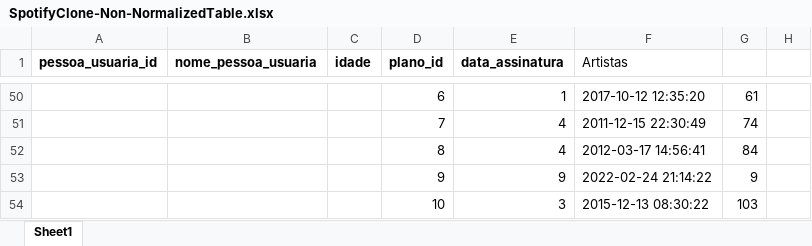
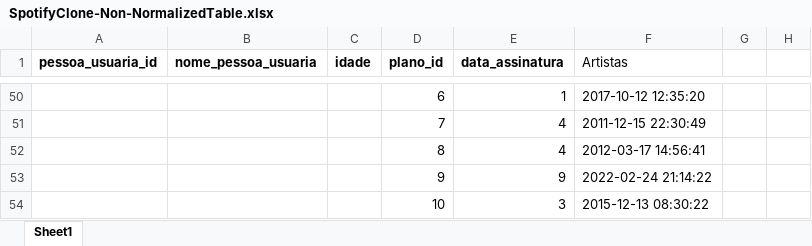
Before and after one commit to Gilliady/projeto_one_for_all_MYSQL, an Excel workbook: SpotifyClone-Non-NormalizedTable.xlsx, sheet Sheet1, drawn as a sheet; only a part is shown, gaps mark what is left out; values as stored, in another font and other column widths than the file's, no borders; the diff covers the shown part only; the diff names each change by its address in the sheet, - before the commit and + after, or states it on an @@ line.

```diff
--- a/SpotifyClone-Non-NormalizedTable.xlsx (sheet Sheet1)
+++ b/SpotifyClone-Non-NormalizedTable.xlsx (sheet Sheet1)
-G50: 61
+G50: (empty)
-G51: 74
+G51: (empty)
-G52: 84
+G52: (empty)
-G53: 9
+G53: (empty)
-G54: 103
+G54: (empty)
```
Also changed, not shown: 27 edited cells elsewhere in this sheet, 2 other files.
